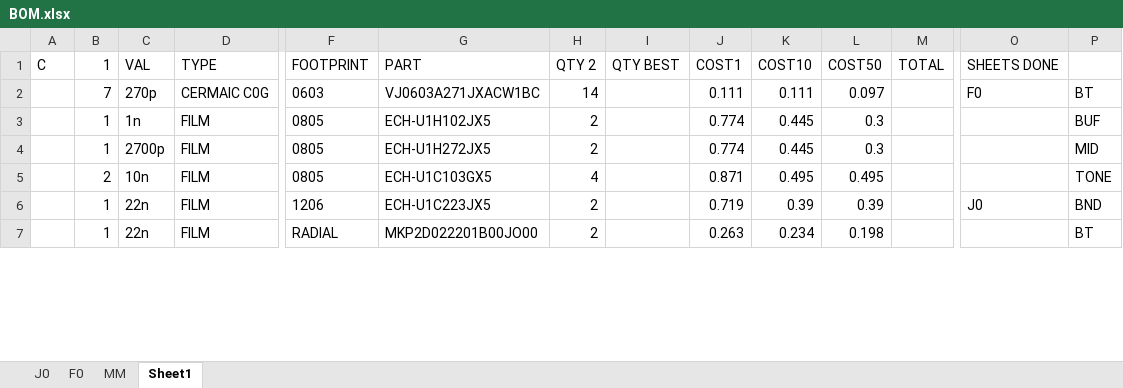
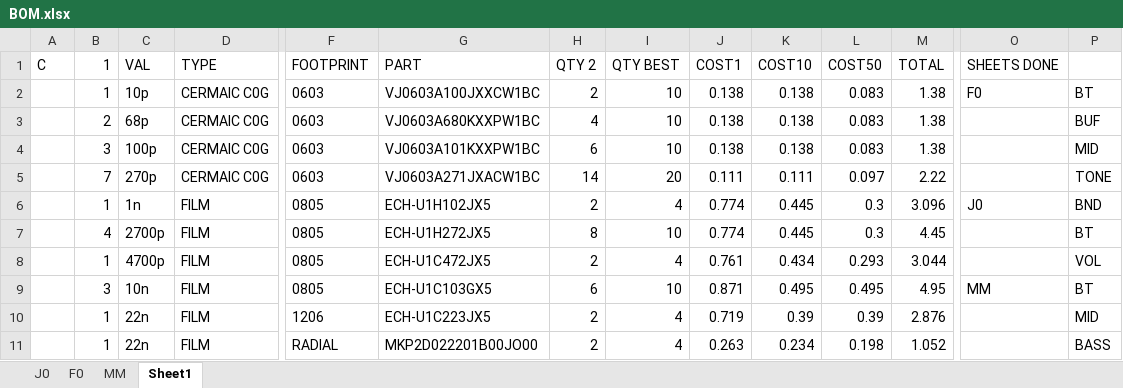
Before and after one commit to BerryAudio/BGP, an Excel workbook: GERBER/BOM.xlsx, sheet Sheet1, drawn as a sheet; only a part is shown, gaps mark what is left out; values as stored, in another font and other column widths than the file's, no borders; addresses are those after the commit; rows hold the shown columns only; the diff covers the shown part only; the diff names each change by its address in the sheet, - before the commit and + after, or states it on an @@ line.

```diff
--- a/GERBER/BOM.xlsx (sheet Sheet1)
+++ b/GERBER/BOM.xlsx (sheet Sheet1)
+row 2:  | 1 | 10p | CERMAIC C0G | 0603 | VJ0603A100JXXCW1BC | 2 | 10 | 0.138 | 0.138 | 0.083 | 1.38 | F0 | BT
+row 3:  | 2 | 68p | CERMAIC C0G | 0603 | VJ0603A680KXXPW1BC | 4 | 10 | 0.138 | 0.138 | 0.083 | 1.38 |  | BUF
+row 4:  | 3 | 100p | CERMAIC C0G | 0603 | VJ0603A101KXXPW1BC | 6 | 10 | 0.138 | 0.138 | 0.083 | 1.38 |  | MID
-I5 (QTY BEST): (empty)
+I5 (QTY BEST): 20
-M5 (TOTAL): (empty)
+M5 (TOTAL): 2.22
-O5 (SHEETS DONE): F0
+O5 (SHEETS DONE): (empty)
-P5: BT
+P5: TONE
-I6 (QTY BEST): (empty)
+I6 (QTY BEST): 4
-M6 (TOTAL): (empty)
+M6 (TOTAL): 3.096
-O6 (SHEETS DONE): (empty)
+O6 (SHEETS DONE): J0
-P6: BUF
+P6: BND
-B7 (1): 1
+B7 (1): 4
-H7 (QTY 2): 2
+H7 (QTY 2): 8
-I7 (QTY BEST): (empty)
+I7 (QTY BEST): 10
-M7 (TOTAL): (empty)
+M7 (TOTAL): 4.45
-P7: MID
+P7: BT
+row 8:  | 1 | 4700p | FILM | 0805 | ECH-U1C472JX5 | 2 | 4 | 0.761 | 0.434 | 0.293 | 3.044 |  | VOL
-B9 (1): 2
+B9 (1): 3
-H9 (QTY 2): 4
+H9 (QTY 2): 6
-I9 (QTY BEST): (empty)
+I9 (QTY BEST): 10
-M9 (TOTAL): (empty)
+M9 (TOTAL): 4.95
-O9 (SHEETS DONE): (empty)
+O9 (SHEETS DONE): MM
-P9: TONE
+P9: BT
-I10:I11 (QTY BEST): (empty)
+I10:I11 (QTY BEST): 4
-M10 (TOTAL): (empty)
+M10 (TOTAL): 2.876
-O10 (SHEETS DONE): J0
+O10 (SHEETS DONE): (empty)
-P10: BND
+P10: MID
-M11 (TOTAL): (empty)
+M11 (TOTAL): 1.052
-P11: BT
+P11: BASS
```
Also changed, not shown: 23 added rows, 9 removed rows, 1 moved row, 65 edited cells and cell formats elsewhere in this sheet, formulas that keep their value, 2 other files.
